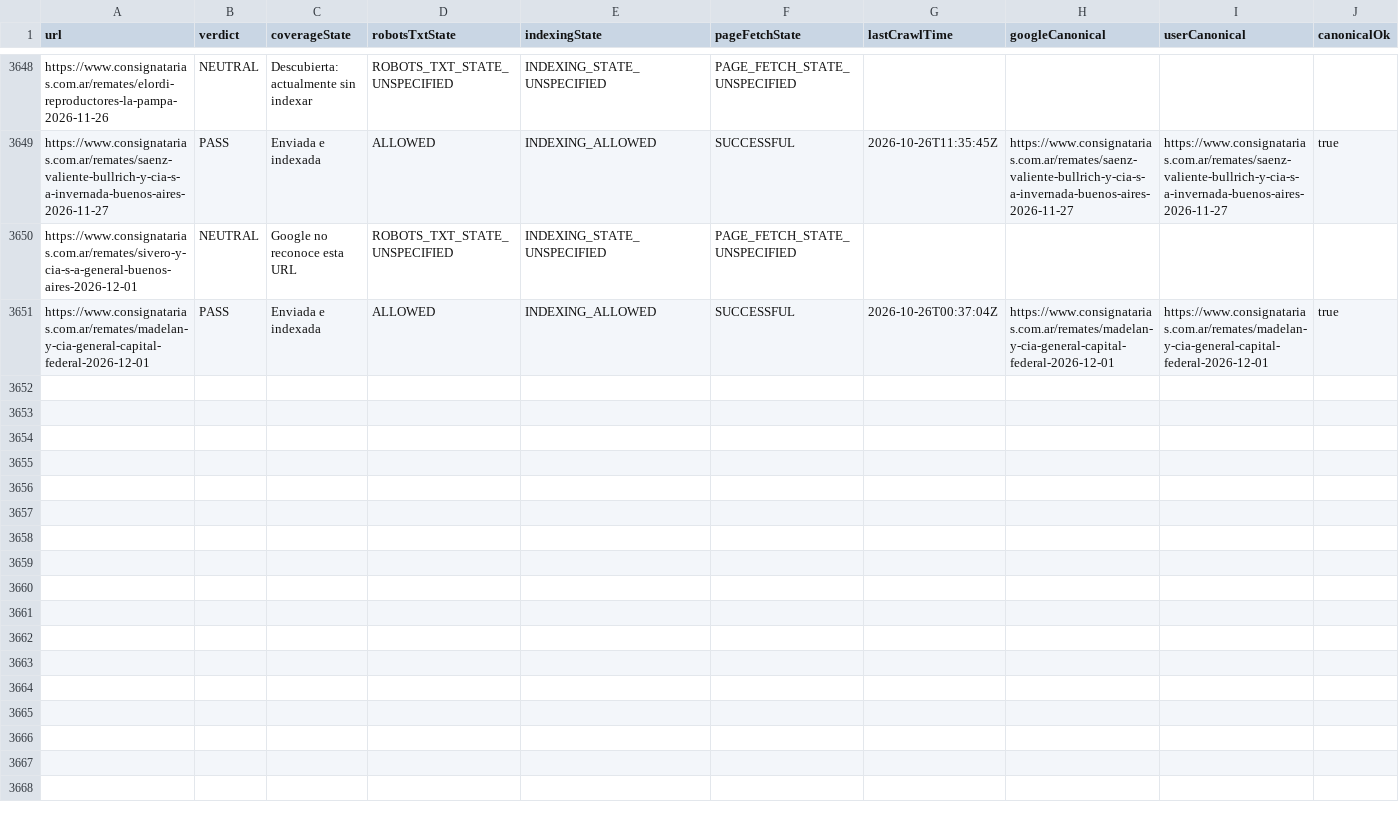
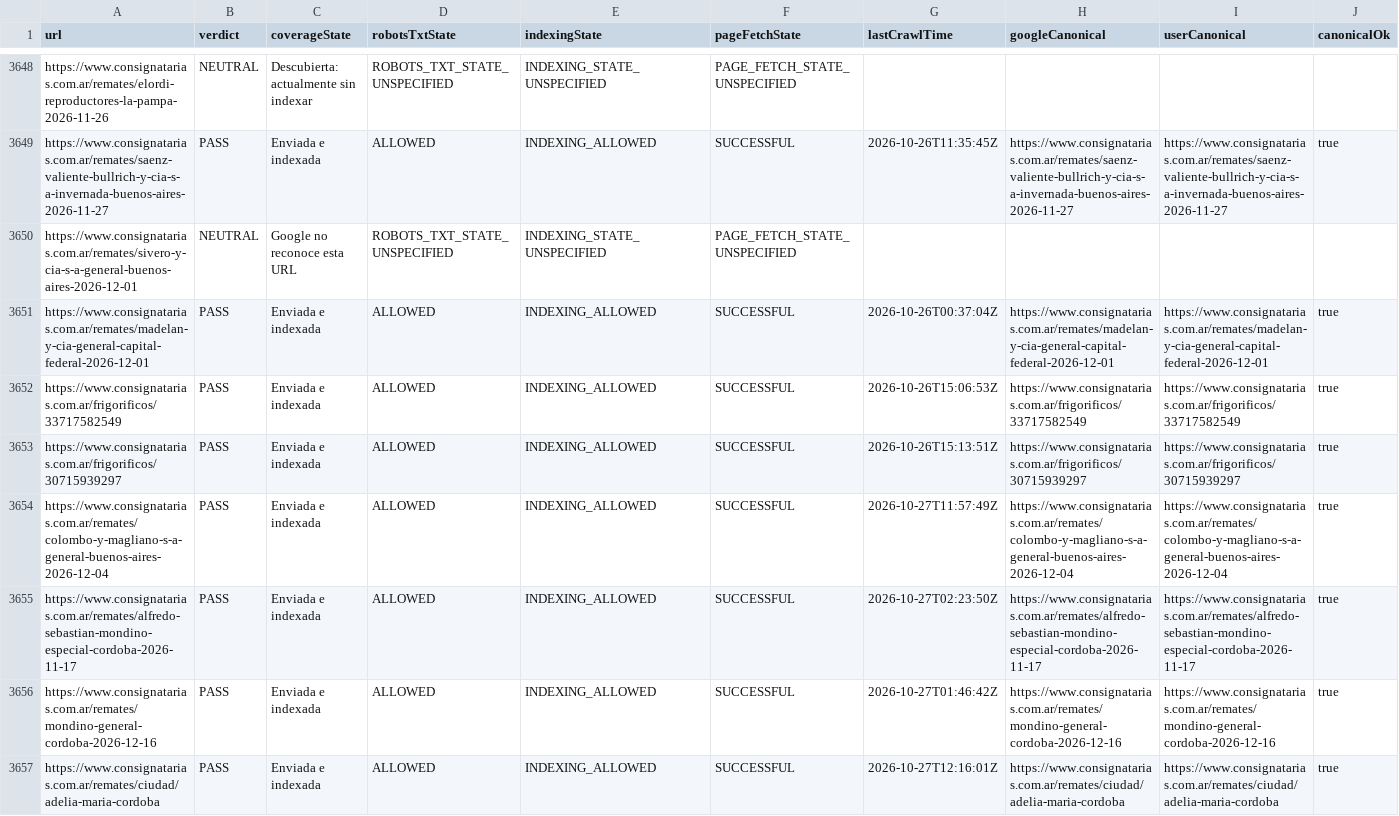
Before and after one commit to josebarnetche/consignatarias-next, a CSV file: reports/gsc/indexacion.csv, drawn as a sheet; only a part is shown, gaps mark what is left out; rows hold the shown columns only; the diff names each change by its address in the sheet, - before the commit and + after, or states it on an @@ line.

```diff
--- a/reports/gsc/indexacion.csv
+++ b/reports/gsc/indexacion.csv
+row 3652: https://www.consignatarias.com.ar/frigorificos/33717582549 | PASS | Enviada e indexada | ALLOWED | INDEXING_ALLOWED | SUCCESSFUL | 2026-10-26T15:06:53Z | https://www.consignatarias.com.ar/frigorificos/33717582549 | https://www.consignatarias.com.ar/frigorificos/33717582549 | true
+row 3653: https://www.consignatarias.com.ar/frigorificos/30715939297 | PASS | Enviada e indexada | ALLOWED | INDEXING_ALLOWED | SUCCESSFUL | 2026-10-26T15:13:51Z | https://www.consignatarias.com.ar/frigorificos/30715939297 | https://www.consignatarias.com.ar/frigorificos/30715939297 | true
+row 3654: https://www.consignatarias.com.ar/remates/colombo-y-magliano-s-a-general-buenos-aires-2026-12-04 | PASS | Enviada e indexada | ALLOWED | INDEXING_ALLOWED | SUCCESSFUL | 2026-10-27T11:57:49Z | https://www.consignatarias.com.ar/remates/colombo-y-magliano-s-a-general-buenos-aires-2026-12-04 | https://www.consignatarias.com.ar/remates/colombo-y-magliano-s-a-general-buenos-aires-2026-12-04 | true
+row 3655: https://www.consignatarias.com.ar/remates/alfredo-sebastian-mondino-especial-cordoba-2026-11-17 | PASS | Enviada e indexada | ALLOWED | INDEXING_ALLOWED | SUCCESSFUL | 2026-10-27T02:23:50Z | https://www.consignatarias.com.ar/remates/alfredo-sebastian-mondino-especial-cordoba-2026-11-17 | https://www.consignatarias.com.ar/remates/alfredo-sebastian-mondino-especial-cordoba-2026-11-17 | true
+row 3656: https://www.consignatarias.com.ar/remates/mondino-general-cordoba-2026-12-16 | PASS | Enviada e indexada | ALLOWED | INDEXING_ALLOWED | SUCCESSFUL | 2026-10-27T01:46:42Z | https://www.consignatarias.com.ar/remates/mondino-general-cordoba-2026-12-16 | https://www.consignatarias.com.ar/remates/mondino-general-cordoba-2026-12-16 | true
+row 3657: https://www.consignatarias.com.ar/remates/ciudad/adelia-maria-cordoba | PASS | Enviada e indexada | ALLOWED | INDEXING_ALLOWED | SUCCESSFUL | 2026-10-27T12:16:01Z | https://www.consignatarias.com.ar/remates/ciudad/adelia-maria-cordoba | https://www.consignatarias.com.ar/remates/ciudad/adelia-maria-cordoba | true
```
Also changed, not shown: 1 other file.
